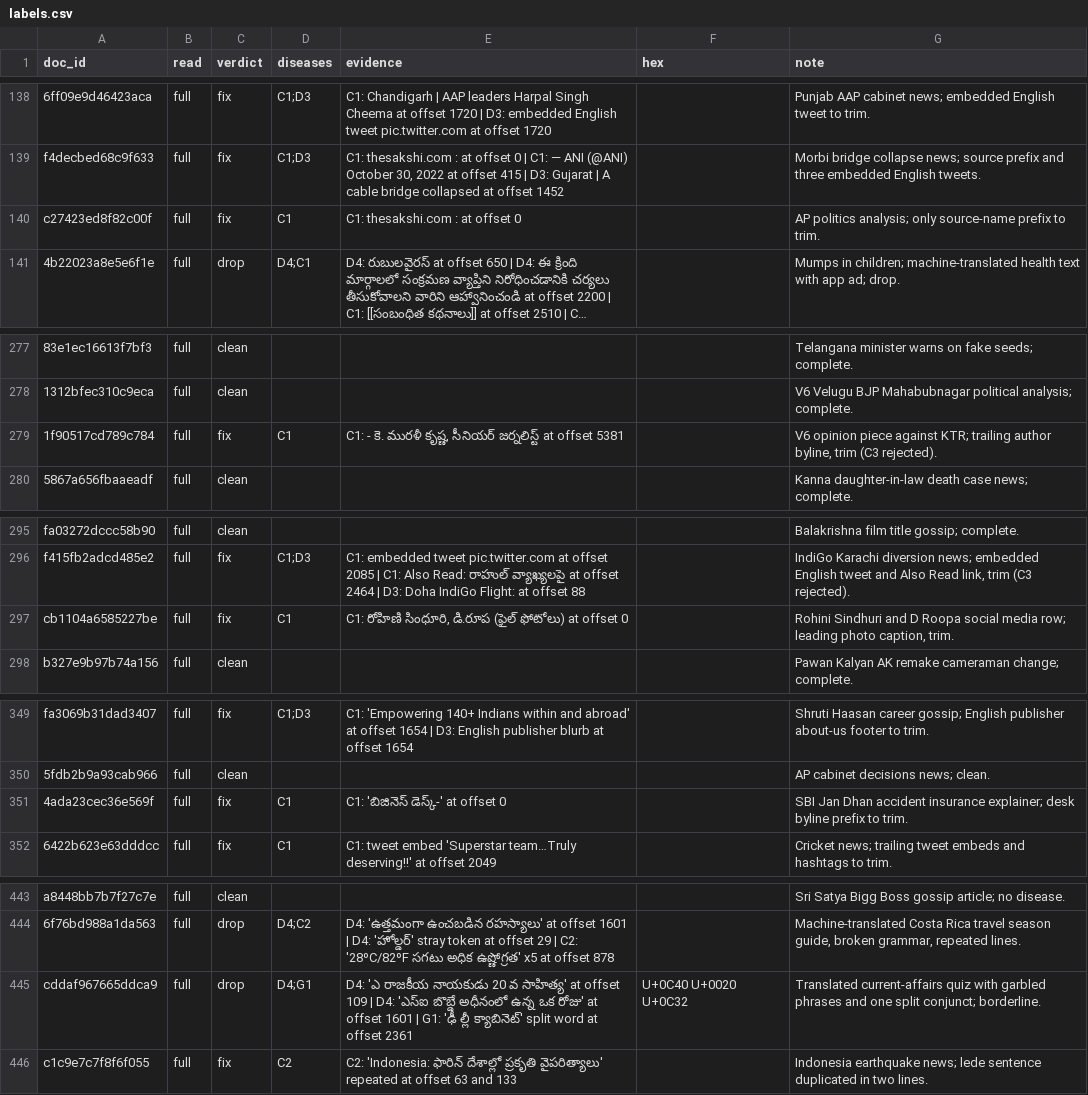
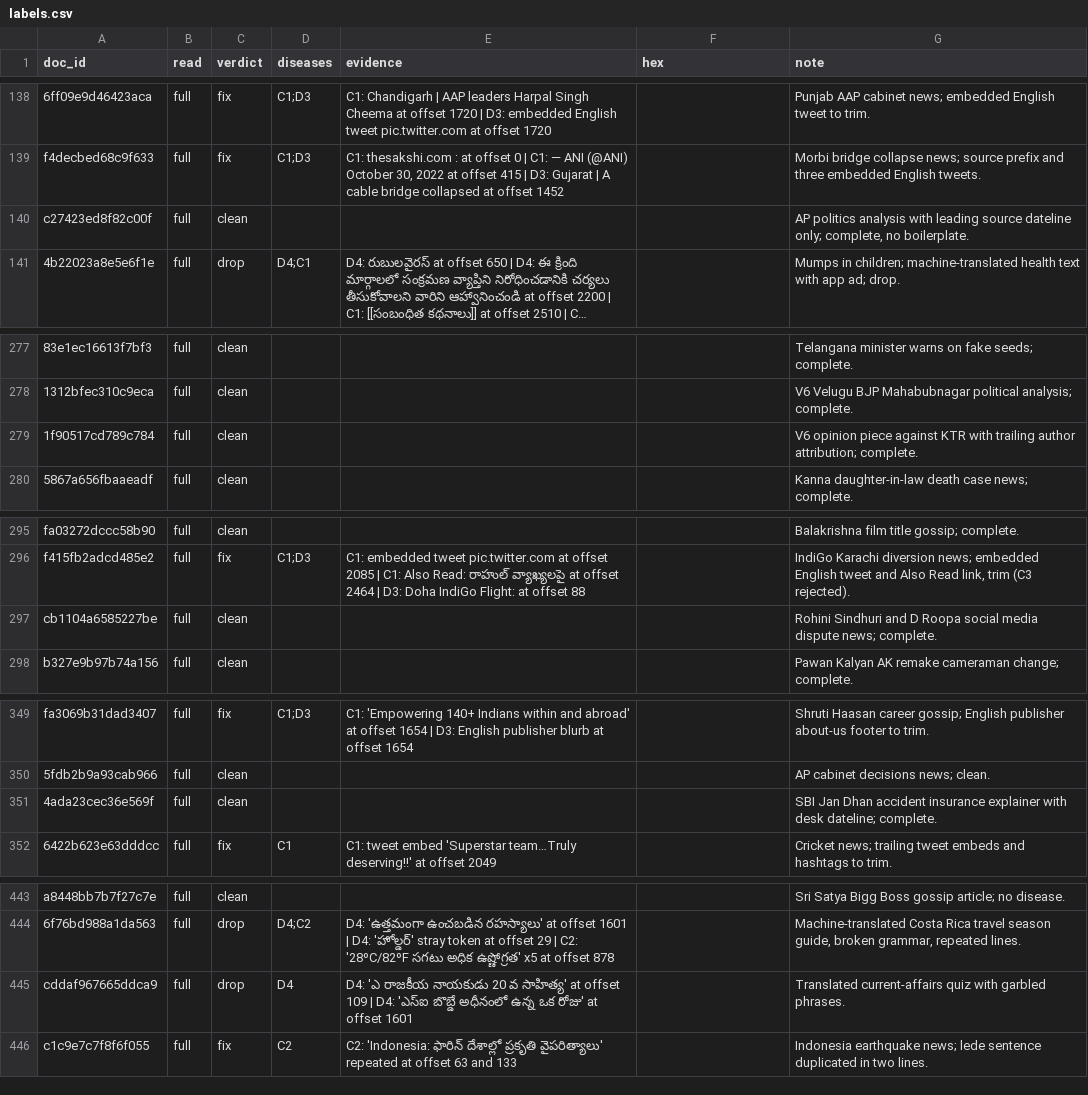
Before and after one commit to sandeepkunkunuru/era-v5-lab, a CSV file: diagnosis/submissions/ind-te-fw2/sandeepkunkunuru/labels.csv, drawn as a sheet; only a part is shown, gaps mark what is left out; long unchanged cells end in …; the diff covers the shown part only; the diff names each change by its address in the sheet, - before the commit and + after, or states it on an @@ line.

```diff
--- a/diagnosis/submissions/ind-te-fw2/sandeepkunkunuru/labels.csv
+++ b/diagnosis/submissions/ind-te-fw2/sandeepkunkunuru/labels.csv
-C140 (verdict): fix
+C140 (verdict): clean
-D140 (diseases): C1
+D140 (diseases): (empty)
-E140 (evidence): C1: thesakshi.com : at offset 0
+E140 (evidence): (empty)
-G140 (note): AP politics analysis; only source-name prefix to trim.
+G140 (note): AP politics analysis with leading source dateline only; complete, no boilerplate.
-C279 (verdict): fix
+C279 (verdict): clean
-D279 (diseases): C1
+D279 (diseases): (empty)
-E279 (evidence): C1: - కె. మురళీ కృష్ణ, సీనియర్ జర్నలిస్ట్ at offset 5381
+E279 (evidence): (empty)
-G279 (note): …piece against KTR; trailing author byline, trim (C3 rejected).
+G279 (note): …piece against KTR with trailing author attribution; complete.
-C297 (verdict): fix
+C297 (verdict): clean
-D297 (diseases): C1
+D297 (diseases): (empty)
-E297 (evidence): C1: రోహిణి సింధూరి, డి.రూప (ఫైల్ ఫోటోలు) at offset 0
+E297 (evidence): (empty)
-G297 (note): …social media row; leading photo caption, trim.
+G297 (note): …social media dispute news; complete.
-C351 (verdict): fix
+C351 (verdict): clean
-D351 (diseases): C1
+D351 (diseases): (empty)
-E351 (evidence): C1: 'బిజినెస్ డెస్క్-' at offset 0
+E351 (evidence): (empty)
-G351 (note): …accident insurance explainer; desk byline prefix to trim.
+G351 (note): …accident insurance explainer with desk dateline; complete.
-D445 (diseases): D4;G1
+D445 (diseases): D4
-E445 (evidence): …offset 1601 | G1: 'ఢీ ల్లీ క్యాబినెట్' split word at offset 2361
+E445 (evidence): …offset 1601
-F445 (hex): U+0C40 U+0020 U+0C32
+F445 (hex): (empty)
-G445 (note): …with garbled phrases and one split conjunct; borderline.
+G445 (note): …with garbled phrases.
```
Also changed, not shown: 48 edited cells elsewhere in this file, 1 other file.
